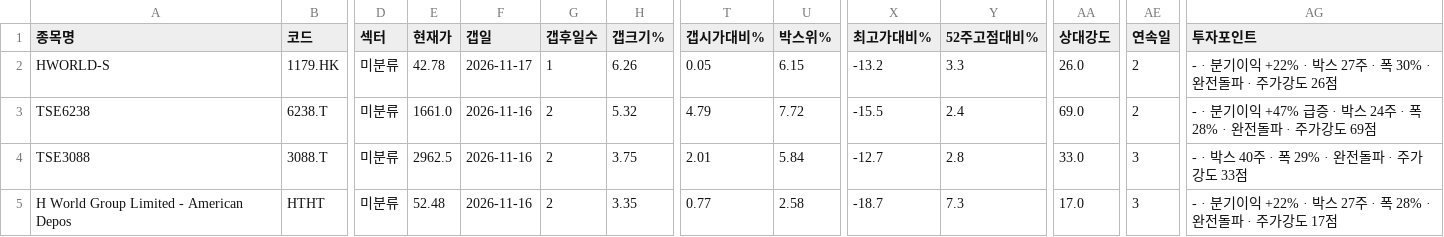
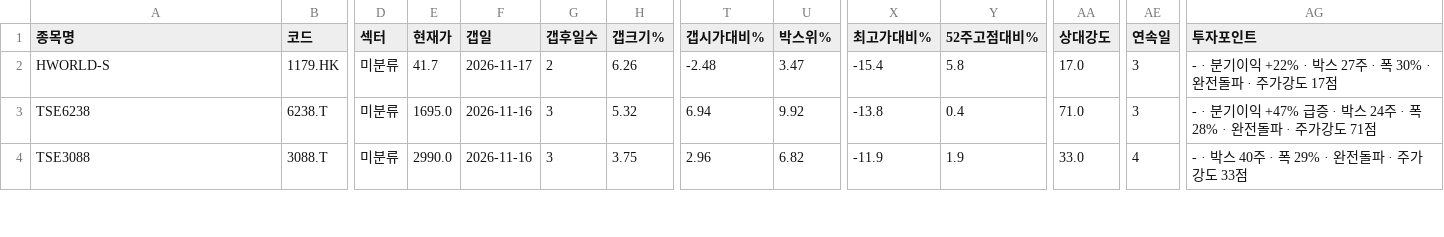
Before and after one commit to chkchp0702-spec/Gap, a CSV file: results/list0_gap_fresh.csv, drawn as a sheet; only a part is shown, gaps mark what is left out; rows hold the shown columns only; the diff covers the shown part only; the diff names each change by its address in the sheet, - before the commit and + after, or states it on an @@ line.

```diff
--- a/results/list0_gap_fresh.csv
+++ b/results/list0_gap_fresh.csv
-E2 (현재가): 42.78
+E2 (현재가): 41.7
-G2 (갭후일수): 1
+G2 (갭후일수): 2
-T2 (갭시가대비%): 0.05
+T2 (갭시가대비%): -2.48
-U2 (박스위%): 6.15
+U2 (박스위%): 3.47
-X2 (최고가대비%): -13.2
+X2 (최고가대비%): -15.4
-Y2 (52주고점대비%): 3.3
+Y2 (52주고점대비%): 5.8
-AA2 (상대강도): 26.0
+AA2 (상대강도): 17.0
-AE2:AE3 (연속일): 2
+AE2:AE3 (연속일): 3
-AG2 (투자포인트): …가강도 26점
+AG2 (투자포인트): …가강도 17점
-E3 (현재가): 1661.0
+E3 (현재가): 1695.0
-G3:G4 (갭후일수): 2
+G3:G4 (갭후일수): 3
-T3 (갭시가대비%): 4.79
+T3 (갭시가대비%): 6.94
-U3 (박스위%): 7.72
+U3 (박스위%): 9.92
-X3 (최고가대비%): -15.5
+X3 (최고가대비%): -13.8
-Y3 (52주고점대비%): 2.4
+Y3 (52주고점대비%): 0.4
-AA3 (상대강도): 69.0
+AA3 (상대강도): 71.0
-AG3 (투자포인트): …가강도 69점
+AG3 (투자포인트): …가강도 71점
-E4 (현재가): 2962.5
+E4 (현재가): 2990.0
-T4 (갭시가대비%): 2.01
+T4 (갭시가대비%): 2.96
-U4 (박스위%): 5.84
+U4 (박스위%): 6.82
-X4 (최고가대비%): -12.7
+X4 (최고가대비%): -11.9
-Y4 (52주고점대비%): 2.8
+Y4 (52주고점대비%): 1.9
-AE4 (연속일): 3
+AE4 (연속일): 4
-row 5: H World Group Limited - American Depos | HTHT | 미분류 | 52.48 | 2026-11-16 | 2 | 3.35 | 0.77 | 2.58 | -18.7 | 7.3 | 17.0 | 3 | - · 분기이익 +22% · 박스 27주 · 폭 28% · 완전돌파 · 주가강도 17점
```
Also changed, not shown: 36 edited cells elsewhere in this file, results/list2_canslim_gap.csv, 9 other files.
